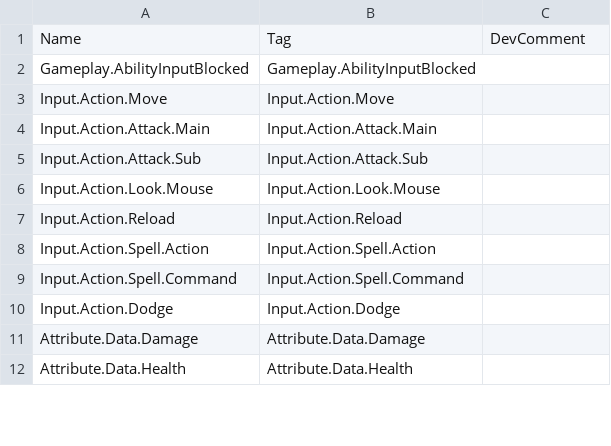
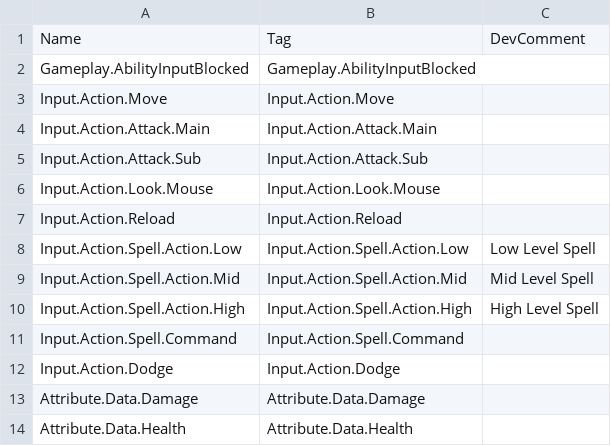
Before and after one commit to LocketGoma/ProjectCloud, a CSV file: Content/GameBase/DataSet/CLGameplayTags.csv, drawn as a sheet; only a part is shown.

```diff
--- a/Content/GameBase/DataSet/CLGameplayTags.csv
+++ b/Content/GameBase/DataSet/CLGameplayTags.csv
@@ -7,3 +7,5 @@ Input.Action.Look.Mouse,Input.Action.Look.Mouse,
 Input.Action.Reload,Input.Action.Reload,
-Input.Action.Spell.Action,Input.Action.Spell.Action,
+Input.Action.Spell.Action.Low,Input.Action.Spell.Action.Low,Low Level Spell
+Input.Action.Spell.Action.Mid,Input.Action.Spell.Action.Mid,Mid Level Spell
+Input.Action.Spell.Action.High,Input.Action.Spell.Action.High,High Level Spell
 Input.Action.Spell.Command,Input.Action.Spell.Command,
```
Also changed, not shown: 18 other files.
